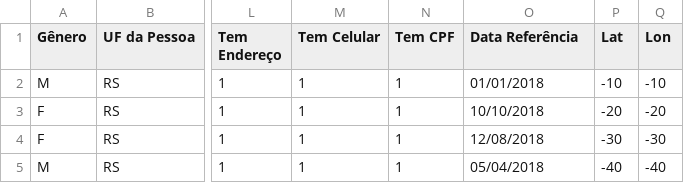
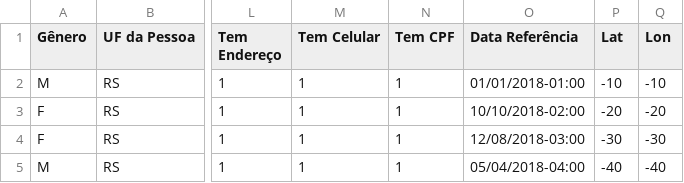
Before and after one commit to inf-covid19/qds-tools, a CSV file: csv2nds/example.csv, drawn as a sheet; only a part is shown, gaps mark what is left out; the diff names each change by its address in the sheet, - before the commit and + after, or states it on an @@ line.

```diff
--- a/csv2nds/example.csv
+++ b/csv2nds/example.csv
-O2 (Data Referência): 01/01/2018
+O2 (Data Referência): 01/01/2018-01:00
-O3 (Data Referência): 10/10/2018
+O3 (Data Referência): 10/10/2018-02:00
-O4 (Data Referência): 12/08/2018
+O4 (Data Referência): 12/08/2018-03:00
-O5 (Data Referência): 05/04/2018
+O5 (Data Referência): 05/04/2018-04:00
```
Also changed, not shown: 4 other files.
